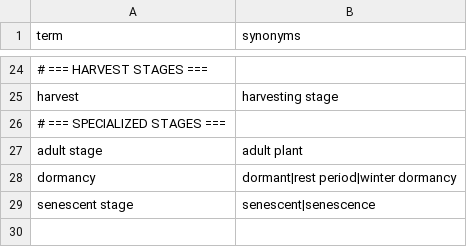
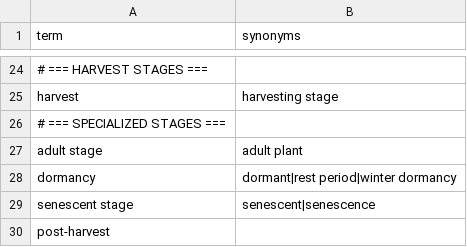
Before and after one commit to saifnama/PhytoQuery, a CSV file: backend/gazetteer/data/development_stage.csv, drawn as a sheet; only a part is shown, gaps mark what is left out.

```diff
--- a/backend/gazetteer/data/development_stage.csv
+++ b/backend/gazetteer/data/development_stage.csv
@@ -29 +29,2 @@ dormancy,dormant|rest period|winter dormancy
 senescent stage,senescent|senescence
+post-harvest,
```
Also changed, not shown: backend/gazetteer/data/analytical_technique.csv, backend/gazetteer/data/bioactivity.csv, 15 other files.
